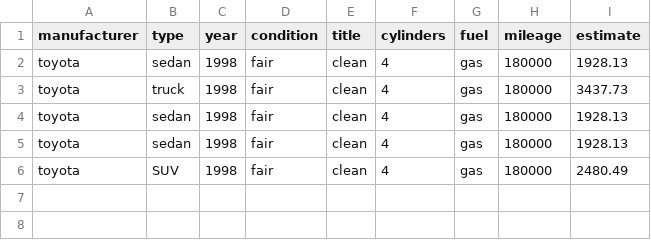
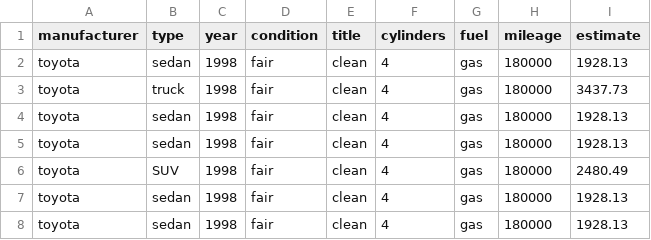
Before and after one commit to weberet/WGU_Capstone_UsedCarEstimation, a CSV file: estimateDB.csv, drawn as a sheet; the diff names each change by its address in the sheet, - before the commit and + after, or states it on an @@ line.

```diff
--- a/estimateDB.csv
+++ b/estimateDB.csv
+row 7: toyota | sedan | 1998 | fair | clean | 4 | gas | 180000 | 1928.13
+row 8: toyota | sedan | 1998 | fair | clean | 4 | gas | 180000 | 1928.13
```
Also changed, not shown: 3 other files.
